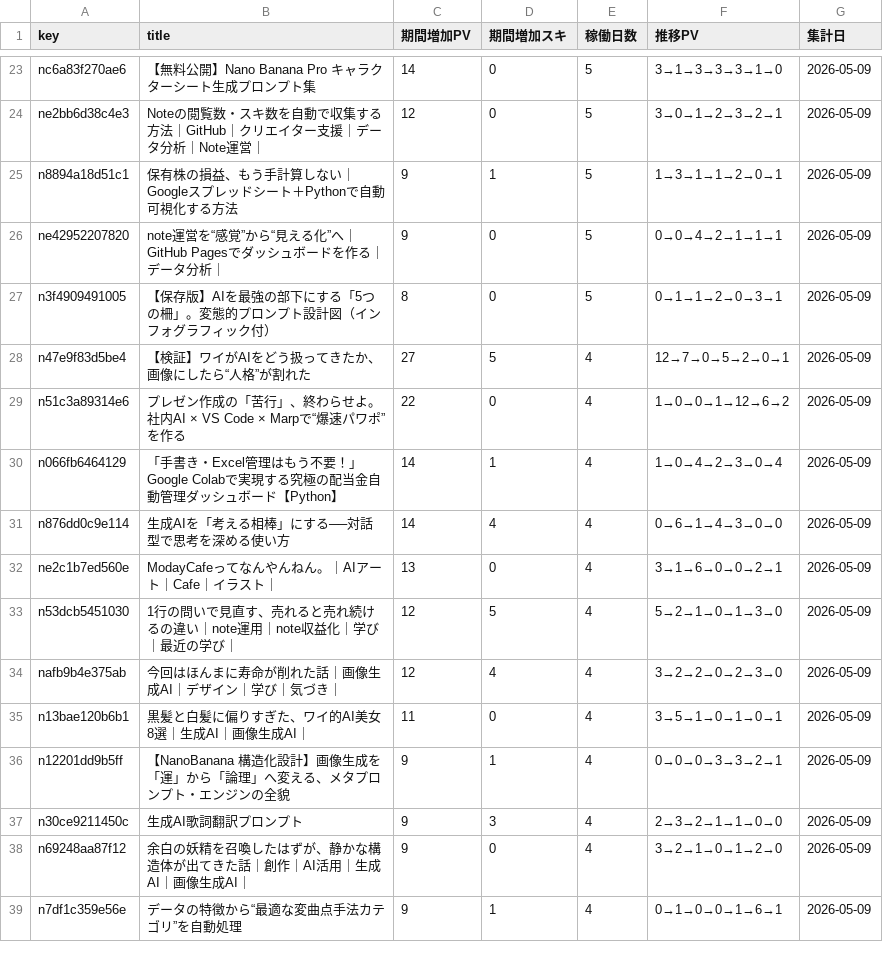
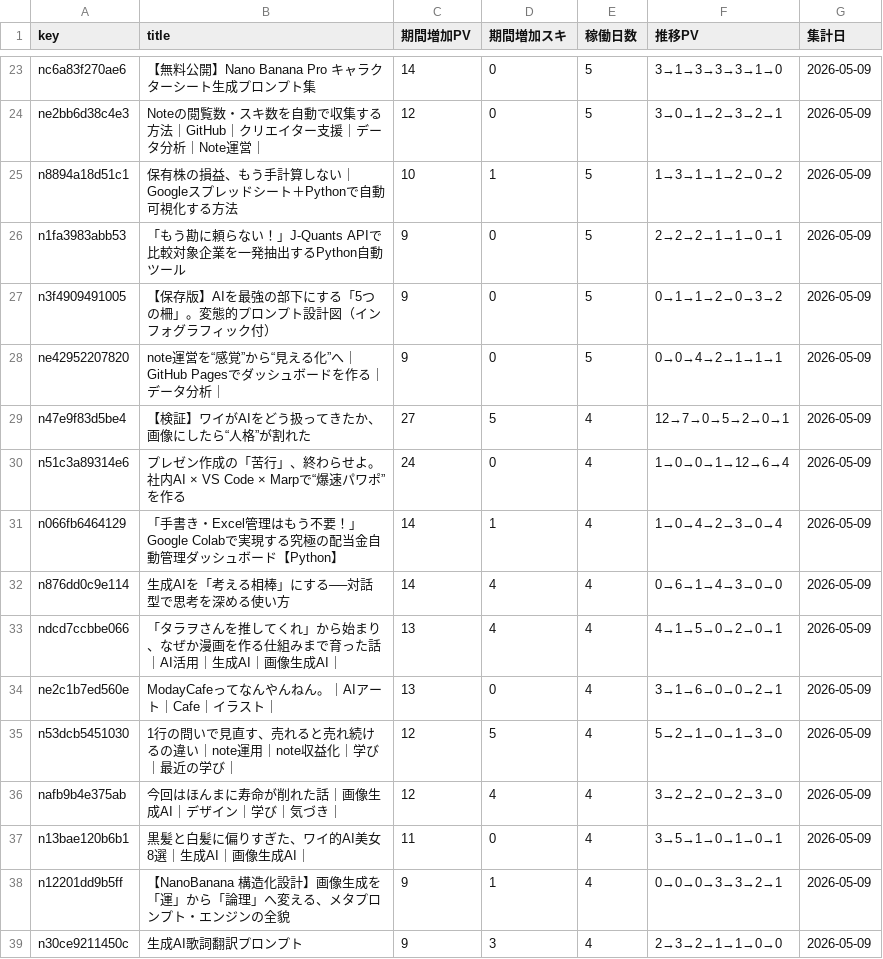
Before and after one commit to Goo-dev0505/note-wrapped, a CSV file: data/asset_articles.csv, drawn as a sheet; only a part is shown, gaps mark what is left out; the shorter side is filled out with more unchanged rows; the diff covers the shown part only.

```diff
--- a/data/asset_articles.csv
+++ b/data/asset_articles.csv
@@ -24,9 +24,11 @@ nc6a83f270ae6,【無料公開】Nano Banana Pro キャラクターシート生
 ne2bb6d38c4e3,Noteの閲覧数・スキ数を自動で収集する方法｜GitHub｜クリエイター支援｜データ分析｜Note運営｜,12,0,5,3→0→1→2→3→2→1,2026-05-09
-n8894a18d51c1,保有株の損益、もう手計算しない｜Googleスプレッドシート＋Pythonで自動可視化する方法,9,1,5,1→3→1→1→2→0→1,2026-05-09
+n8894a18d51c1,保有株の損益、もう手計算しない｜Googleスプレッドシート＋Pythonで自動可視化する方法,10,1,5,1→3→1→1→2→0→2,2026-05-09
+n1fa3983abb53,「もう勘に頼らない！」J-Quants APIで比較対象企業を一発抽出するPython自動ツール,9,0,5,2→2→2→1→1→0→1,2026-05-09
+n3f4909491005,【保存版】AIを最強の部下にする「5つの柵」。変態的プロンプト設計図（インフォグラフィック付）,9,0,5,0→1→1→2→0→3→2,2026-05-09
 ne42952207820,note運営を“感覚”から“見える化”へ｜GitHub Pagesでダッシュボードを作る｜データ分析｜,9,0,5,0→0→4→2→1→1→1,2026-05-09
-n3f4909491005,【保存版】AIを最強の部下にする「5つの柵」。変態的プロンプト設計図（インフォグラフィック付）,8,0,5,0→1→1→2→0→3→1,2026-05-09
 n47e9f83d5be4,【検証】ワイがAIをどう扱ってきたか、画像にしたら“人格”が割れた,27,5,4,12→7→0→5→2→0→1,2026-05-09
-n51c3a89314e6,プレゼン作成の「苦行」、終わらせよ。社内AI × VS Code × Marpで“爆速パワポ”を作る,22,0,4,1→0→0→1→12→6→2,2026-05-09
+n51c3a89314e6,プレゼン作成の「苦行」、終わらせよ。社内AI × VS Code × Marpで“爆速パワポ”を作る,24,0,4,1→0→0→1→12→6→4,2026-05-09
 n066fb6464129,「手書き・Excel管理はもう不要！」Google Colabで実現する究極の配当金自動管理ダッシュボード【Python】,14,1,4,1→0→4→2→3→0→4,2026-05-09
 n876dd0c9e114,生成AIを「考える相棒」にする──対話型で思考を深める使い方,14,4,4,0→6→1→4→3→0→0,2026-05-09
+ndcd7ccbbe066,「タラヲさんを推してくれ」から始まり、なぜか漫画を作る仕組みまで育った話｜AI活用｜生成AI｜画像生成AI｜,13,4,4,4→1→5→0→2→0→1,2026-05-09
 ne2c1b7ed560e,ModayCafeってなんやんねん。｜AIアート｜Cafe｜イラスト｜,13,0,4,3→1→6→0→0→2→1,2026-05-09
```
Also changed, not shown: 9 added rows, 9 removed rows and 28 edited cells elsewhere in this file, data/article_trend.csv, data/asset_score_v1.csv, 6 other files.
